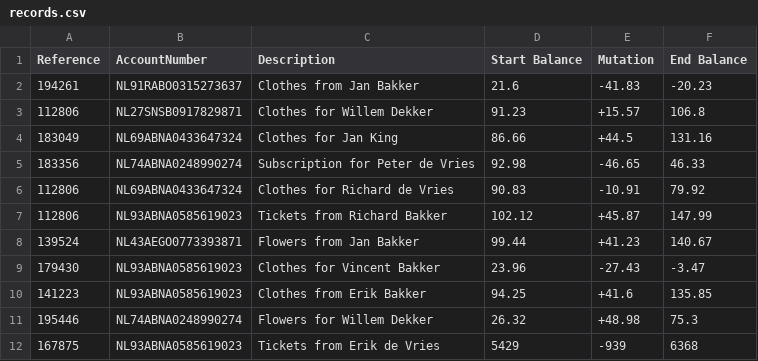
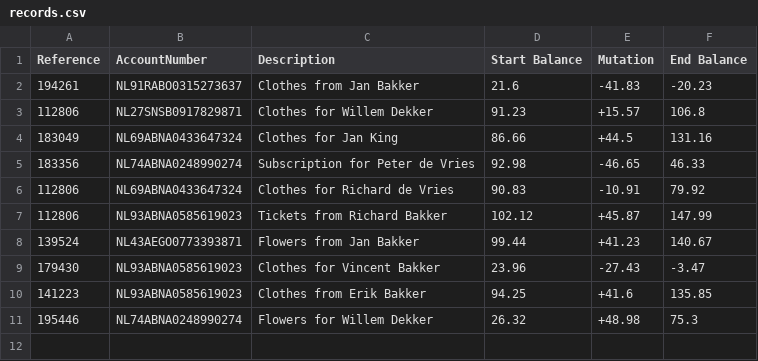
Before and after one commit to vijaitheerkatharisi/statement-processor, a CSV file: uploads/records.csv, drawn as a sheet; the diff names each change by its address in the sheet, - before the commit and + after, or states it on an @@ line.

```diff
--- a/uploads/records.csv
+++ b/uploads/records.csv
-row 12: 167875 | NL93ABNA0585619023 | Tickets from Erik de Vries | 5429 | -939 | 6368
```
Also changed, not shown: 30 other files.
